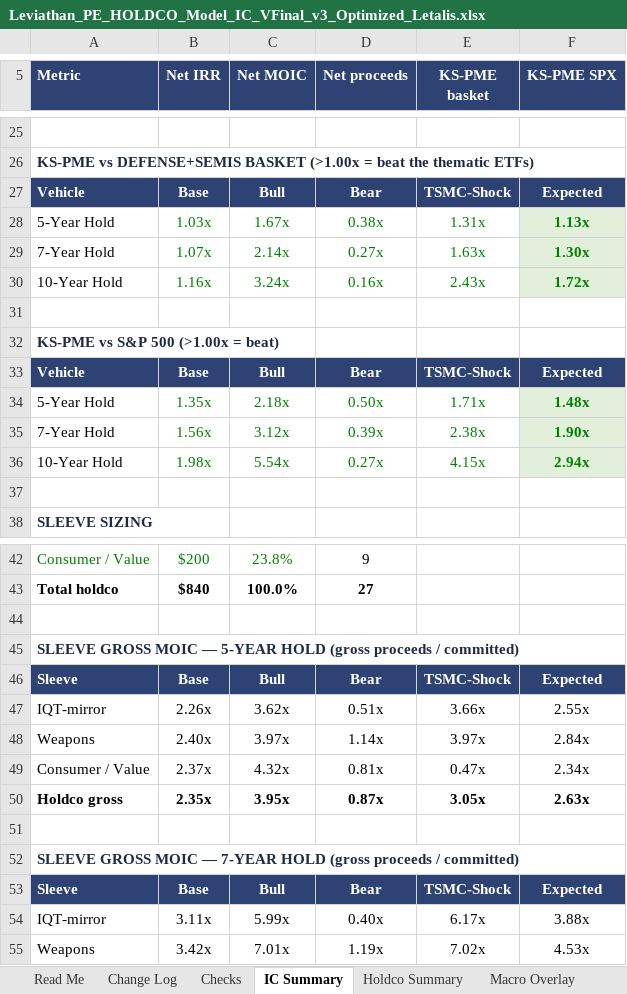
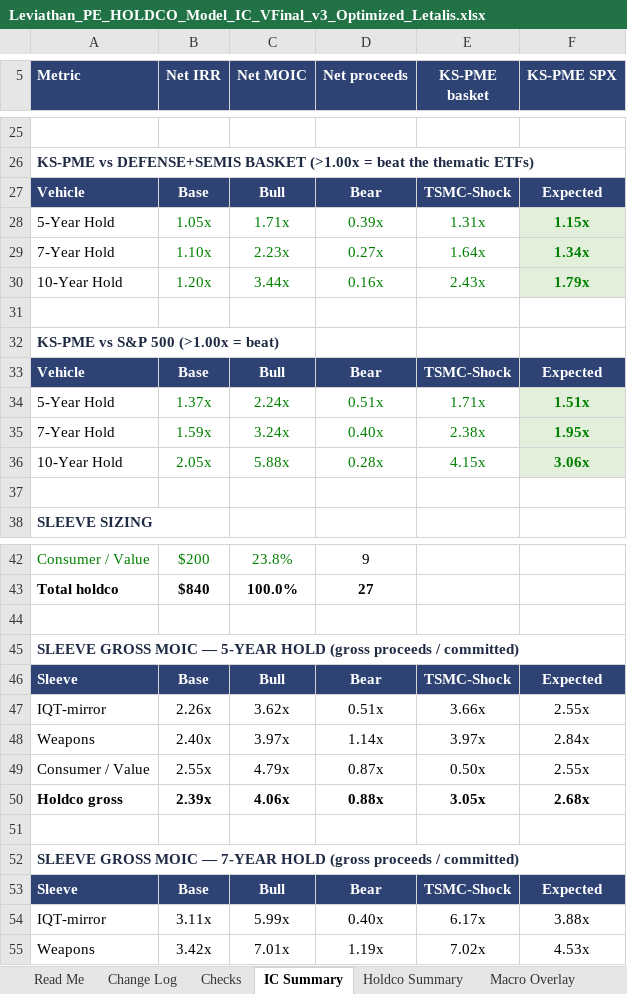
Before and after one commit to GoldmanRacks/Default, an Excel workbook: models/Leviathan_PE_HOLDCO_Model_IC_VFinal_v3_Optimized_Letalis.xlsx, sheet IC Summary, drawn as a sheet; only a part is shown, gaps mark what is left out; values as stored, in another font and other column widths than the file's, no borders; the diff covers the shown part only; the diff names each change by its address in the sheet, - before the commit and + after, or states it on an @@ line.

```diff
--- a/models/Leviathan_PE_HOLDCO_Model_IC_VFinal_v3_Optimized_Letalis.xlsx (sheet IC Summary)
+++ b/models/Leviathan_PE_HOLDCO_Model_IC_VFinal_v3_Optimized_Letalis.xlsx (sheet IC Summary)
-B28 (Net IRR): 1.03x
+B28 (Net IRR): 1.05x
-C28 (Net MOIC): 1.67x
+C28 (Net MOIC): 1.71x
-D28 (Net proceeds): 0.38x
+D28 (Net proceeds): 0.39x
-F28 (KS-PME SPX): 1.13x
+F28 (KS-PME SPX): 1.15x
-B29 (Net IRR): 1.07x
+B29 (Net IRR): 1.10x
-C29 (Net MOIC): 2.14x
+C29 (Net MOIC): 2.23x
-E29 (KS-PME basket): 1.63x
+E29 (KS-PME basket): 1.64x
-F29 (KS-PME SPX): 1.30x
+F29 (KS-PME SPX): 1.34x
-B30 (Net IRR): 1.16x
+B30 (Net IRR): 1.20x
-C30 (Net MOIC): 3.24x
+C30 (Net MOIC): 3.44x
-F30 (KS-PME SPX): 1.72x
+F30 (KS-PME SPX): 1.79x
-B34 (Net IRR): 1.35x
+B34 (Net IRR): 1.37x
-C34 (Net MOIC): 2.18x
+C34 (Net MOIC): 2.24x
-D34 (Net proceeds): 0.50x
+D34 (Net proceeds): 0.51x
-F34 (KS-PME SPX): 1.48x
+F34 (KS-PME SPX): 1.51x
-B35 (Net IRR): 1.56x
+B35 (Net IRR): 1.59x
-C35 (Net MOIC): 3.12x
+C35 (Net MOIC): 3.24x
-D35 (Net proceeds): 0.39x
+D35 (Net proceeds): 0.40x
-F35 (KS-PME SPX): 1.90x
+F35 (KS-PME SPX): 1.95x
-B36 (Net IRR): 1.98x
+B36 (Net IRR): 2.05x
-C36 (Net MOIC): 5.54x
+C36 (Net MOIC): 5.88x
-D36 (Net proceeds): 0.27x
+D36 (Net proceeds): 0.28x
-F36 (KS-PME SPX): 2.94x
+F36 (KS-PME SPX): 3.06x
-B49 (Net IRR): 2.37x
+B49 (Net IRR): 2.55x
-C49 (Net MOIC): 4.32x
+C49 (Net MOIC): 4.79x
-D49 (Net proceeds): 0.81x
+D49 (Net proceeds): 0.87x
-E49 (KS-PME basket): 0.47x
+E49 (KS-PME basket): 0.50x
-F49 (KS-PME SPX): 2.34x
+F49 (KS-PME SPX): 2.55x
-B50 (Net IRR): 2.35x
+B50 (Net IRR): 2.39x
-C50 (Net MOIC): 3.95x
+C50 (Net MOIC): 4.06x
-D50 (Net proceeds): 0.87x
+D50 (Net proceeds): 0.88x
-F50 (KS-PME SPX): 2.63x
+F50 (KS-PME SPX): 2.68x
```
Also changed, not shown: 3 added rows, 3 removed rows and 55 edited cells elsewhere in this sheet, sheet Consumer Sleeve, sheet Holdco Summary, sheet Sleeve Economics, sheet Fact Sheet Data, sheet PME, DPI & Sensitivity, sheet Change Log, 1 more sheet, formulas that keep their value, 5 other files.
